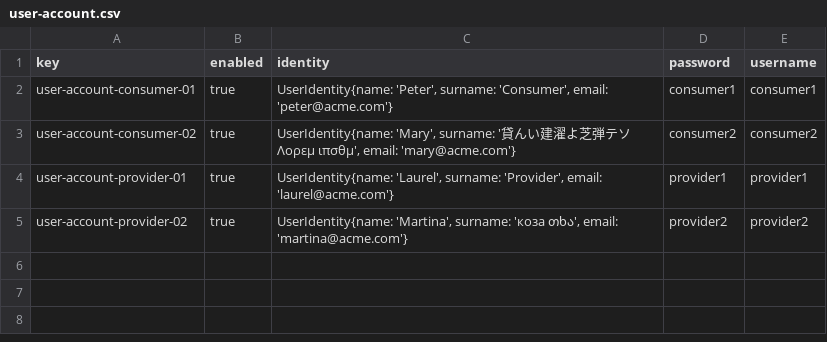
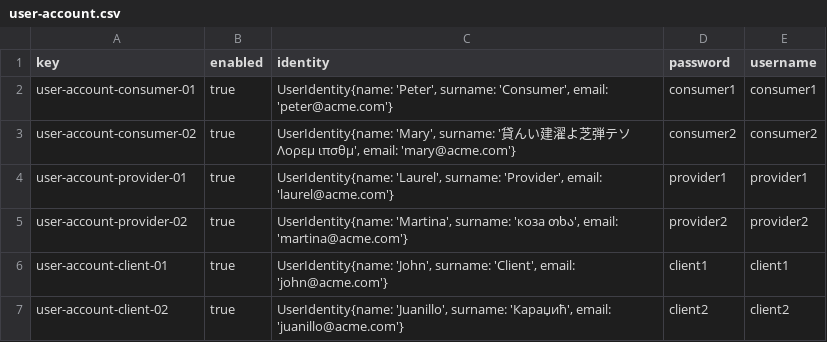
Before and after one commit to Danielruizlopezcc/Acme-SF-D04, a CSV file: src/main/webapp/WEB-INF/resources/sample-data/user-account.csv, drawn as a sheet; the diff names each change by its address in the sheet, - before the commit and + after, or states it on an @@ line.

```diff
--- a/src/main/webapp/WEB-INF/resources/sample-data/user-account.csv
+++ b/src/main/webapp/WEB-INF/resources/sample-data/user-account.csv
+row 6: user-account-client-01 | true | UserIdentity{name: 'John', surname: 'Client', email: 'john@acme.com'} | client1 | client1
+row 7: user-account-client-02 | true | UserIdentity{name: 'Juanillo', surname: 'Караџић', email: 'juanillo@acme.com'} | client2 | client2
```
Also changed, not shown: 4 other files.
